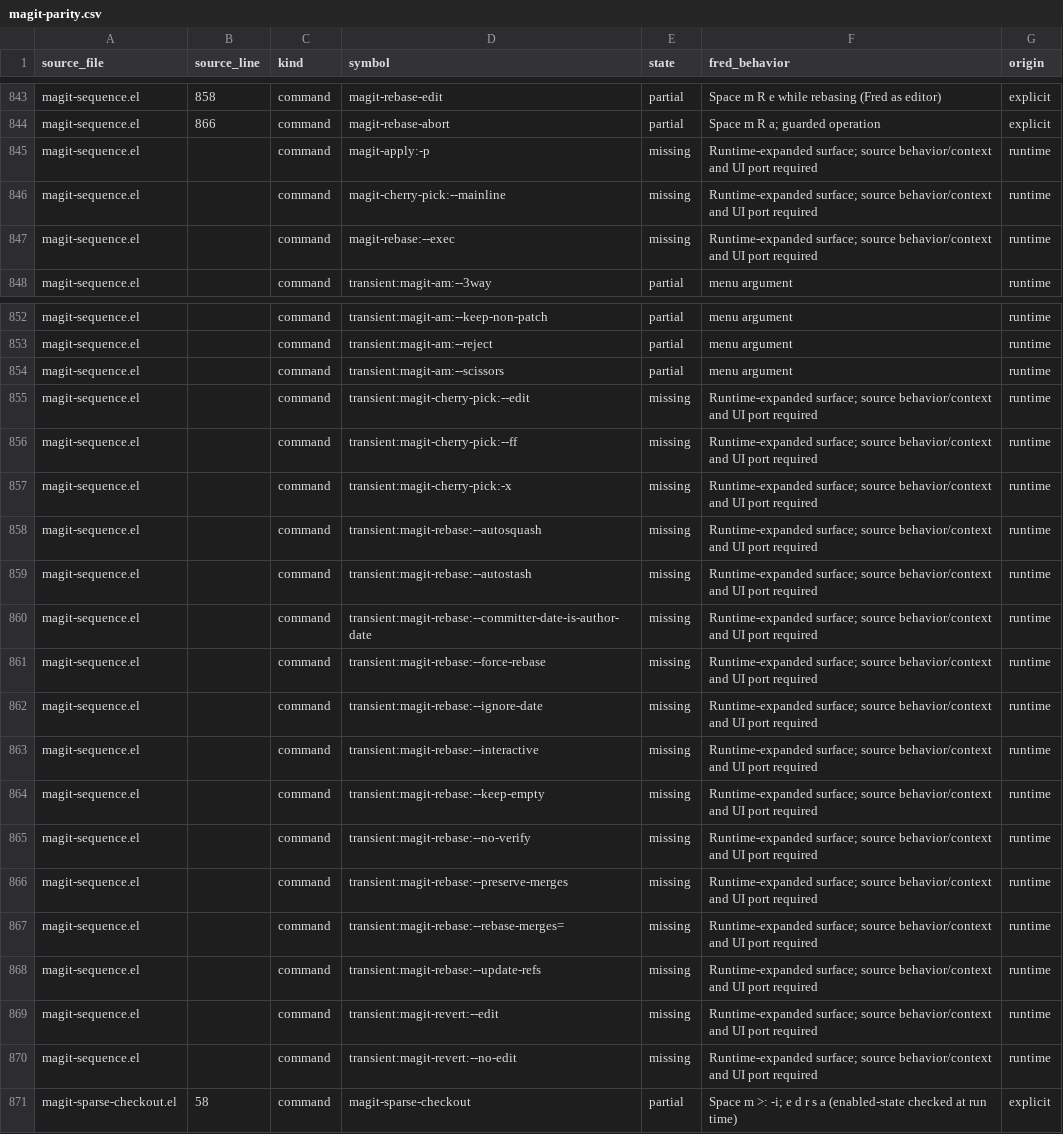
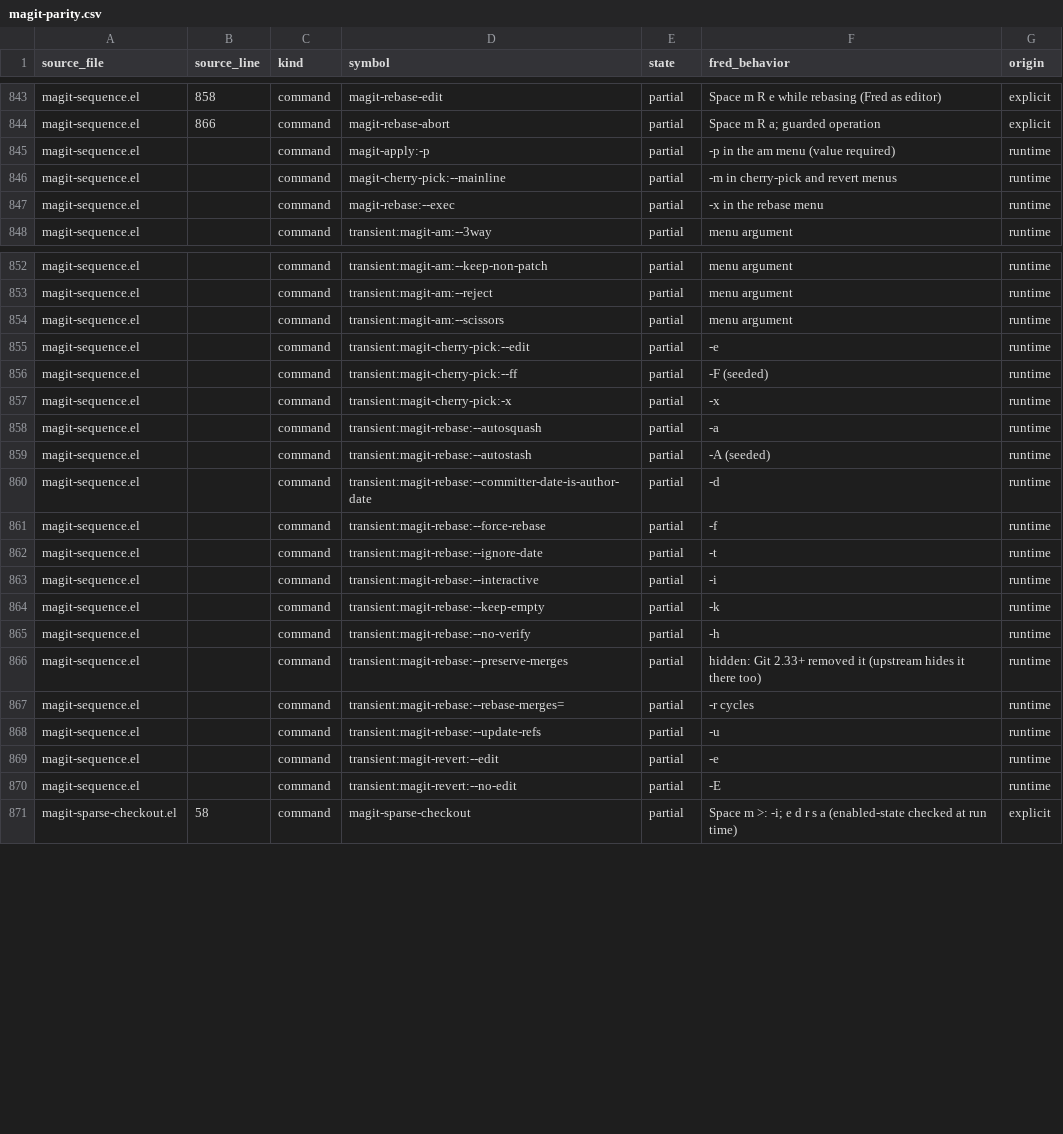
Before and after one commit to guylyons/fred, a CSV file: docs/magit-parity.csv, drawn as a sheet; only a part is shown, gaps mark what is left out.

```diff
--- a/docs/magit-parity.csv
+++ b/docs/magit-parity.csv
@@ -844,5 +844,5 @@ magit-sequence.el,858,command,magit-rebase-edit,partial,Space m R e while rebasi
 magit-sequence.el,866,command,magit-rebase-abort,partial,Space m R a; guarded operation,explicit
-magit-sequence.el,,command,magit-apply:-p,missing,Runtime-expanded surface; source behavior/context and UI port required,runtime
-magit-sequence.el,,command,magit-cherry-pick:--mainline,missing,Runtime-expanded surface; source behavior/context and UI port required,runtime
-magit-sequence.el,,command,magit-rebase:--exec,missing,Runtime-expanded surface; source behavior/context and UI port required,runtime
+magit-sequence.el,,command,magit-apply:-p,partial,-p in the am menu (value required),runtime
+magit-sequence.el,,command,magit-cherry-pick:--mainline,partial,-m in cherry-pick and revert menus,runtime
+magit-sequence.el,,command,magit-rebase:--exec,partial,-x in the rebase menu,runtime
 magit-sequence.el,,command,transient:magit-am:--3way,partial,menu argument,runtime
@@ -854,18 +854,18 @@ magit-sequence.el,,command,transient:magit-am:--reject,partial,menu argument,run
 magit-sequence.el,,command,transient:magit-am:--scissors,partial,menu argument,runtime
-magit-sequence.el,,command,transient:magit-cherry-pick:--edit,missing,Runtime-expanded surface; source behavior/context and UI port required,runtime
-magit-sequence.el,,command,transient:magit-cherry-pick:--ff,missing,Runtime-expanded surface; source behavior/context and UI port required,runtime
-magit-sequence.el,,command,transient:magit-cherry-pick:-x,missing,Runtime-expanded surface; source behavior/context and UI port required,runtime
-magit-sequence.el,,command,transient:magit-rebase:--autosquash,missing,Runtime-expanded surface; source behavior/context and UI port required,runtime
-magit-sequence.el,,command,transient:magit-rebase:--autostash,missing,Runtime-expanded surface; source behavior/context and UI port required,runtime
-magit-sequence.el,,command,transient:magit-rebase:--committer-date-is-author-date,missing,Runtime-expanded surface; source behavior/context and UI port required,runtime
-magit-sequence.el,,command,transient:magit-rebase:--force-rebase,missing,Runtime-expanded surface; source behavior/context and UI port required,runtime
-magit-sequence.el,,command,transient:magit-rebase:--ignore-date,missing,Runtime-expanded surface; source behavior/context and UI port required,runtime
-magit-sequence.el,,command,transient:magit-rebase:--interactive,missing,Runtime-expanded surface; source behavior/context and UI port required,runtime
-magit-sequence.el,,command,transient:magit-rebase:--keep-empty,missing,Runtime-expanded surface; source behavior/context and UI port required,runtime
-magit-sequence.el,,command,transient:magit-rebase:--no-verify,missing,Runtime-expanded surface; source behavior/context and UI port required,runtime
-magit-sequence.el,,command,transient:magit-rebase:--preserve-merges,missing,Runtime-expanded surface; source behavior/context and UI port required,runtime
-magit-sequence.el,,command,transient:magit-rebase:--rebase-merges=,missing,Runtime-expanded surface; source behavior/context and UI port required,runtime
-magit-sequence.el,,command,transient:magit-rebase:--update-refs,missing,Runtime-expanded surface; source behavior/context and UI port required,runtime
-magit-sequence.el,,command,transient:magit-revert:--edit,missing,Runtime-expanded surface; source behavior/context and UI port required,runtime
-magit-sequence.el,,command,transient:magit-revert:--no-edit,missing,Runtime-expanded surface; source behavior/context and UI port required,runtime
+magit-sequence.el,,command,transient:magit-cherry-pick:--edit,partial,-e,runtime
+magit-sequence.el,,command,transient:magit-cherry-pick:--ff,partial,-F (seeded),runtime
+magit-sequence.el,,command,transient:magit-cherry-pick:-x,partial,-x,runtime
+magit-sequence.el,,command,transient:magit-rebase:--autosquash,partial,-a,runtime
+magit-sequence.el,,command,transient:magit-rebase:--autostash,partial,-A (seeded),runtime
+magit-sequence.el,,command,transient:magit-rebase:--committer-date-is-author-date,partial,-d,runtime
+magit-sequence.el,,command,transient:magit-rebase:--force-rebase,partial,-f,runtime
+magit-sequence.el,,command,transient:magit-rebase:--ignore-date,partial,-t,runtime
+magit-sequence.el,,command,transient:magit-rebase:--interactive,partial,-i,runtime
+magit-sequence.el,,command,transient:magit-rebase:--keep-empty,partial,-k,runtime
+magit-sequence.el,,command,transient:magit-rebase:--no-verify,partial,-h,runtime
+magit-sequence.el,,command,transient:magit-rebase:--preserve-merges,partial,hidden: Git 2.33+ removed it (upstream hides it there too),runtime
+magit-sequence.el,,command,transient:magit-rebase:--rebase-merges=,partial,-r cycles,runtime
+magit-sequence.el,,command,transient:magit-rebase:--update-refs,partial,-u,runtime
+magit-sequence.el,,command,transient:magit-revert:--edit,partial,-e,runtime
+magit-sequence.el,,command,transient:magit-revert:--no-edit,partial,-E,runtime
 magit-sparse-checkout.el,58,command,magit-sparse-checkout,partial,Space m >: -i; e d r s a (enabled-state checked at run time),explicit
```
Also changed, not shown: 4 other files.
